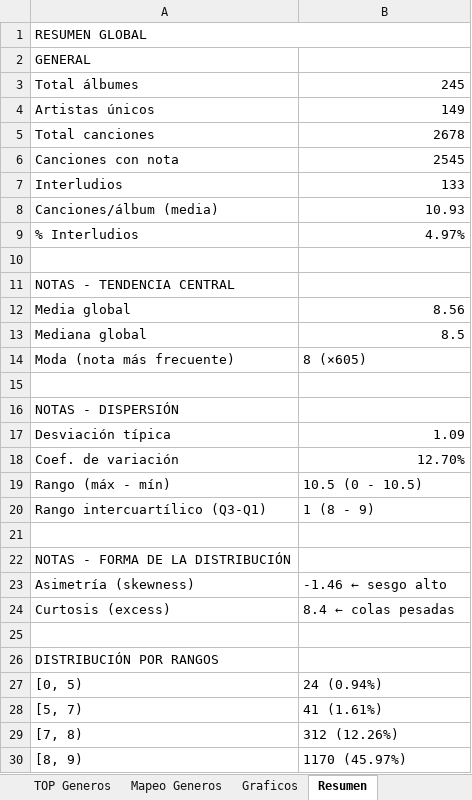
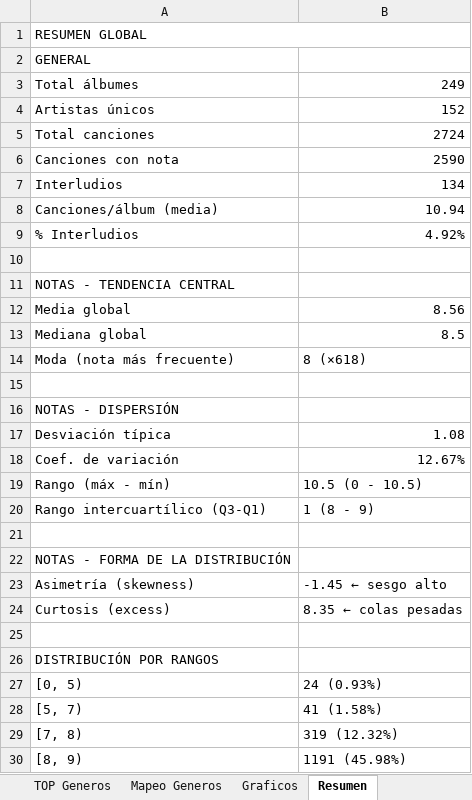
Before and after one commit to miguelrr11/top1000albums, an Excel workbook: 1000albums.xlsx, sheet Resumen, drawn as a sheet; only a part is shown; values as stored, in another font and other column widths than the file's, no cell formats; the diff covers the shown part only; the diff names each change by its address in the sheet, - before the commit and + after, or states it on an @@ line.

```diff
--- a/1000albums.xlsx (sheet Resumen)
+++ b/1000albums.xlsx (sheet Resumen)
-B3: 245
+B3: 249
-B4: 149
+B4: 152
-B5: 2678
+B5: 2724
-B6: 2545
+B6: 2590
-B7: 133
+B7: 134
-B8: 10.93
+B8: 10.94
-B9: 4.97%
+B9: 4.92%
-B14: 8 (×605)
+B14: 8 (×618)
-B17: 1.09
+B17: 1.08
-B18: 12.70%
+B18: 12.67%
-B23: -1.46 ← sesgo alto
+B23: -1.45 ← sesgo alto
-B24: 8.4 ← colas pesadas
+B24: 8.35 ← colas pesadas
-B27: 24 (0.94%)
+B27: 24 (0.93%)
-B28: 41 (1.61%)
+B28: 41 (1.58%)
-B29: 312 (12.26%)
+B29: 319 (12.32%)
-B30: 1170 (45.97%)
+B30: 1191 (45.98%)
```
Also changed, not shown: 5 added rows, 4 removed rows, 1 moved row and 57 edited cells elsewhere in this sheet, sheet Albums, sheet Tablas TOP, sheet Tabla Albums, sheet TOP Generos, sheet TOP Canciones, sheet Mapeo Generos, cell formats, charts or pictures.
